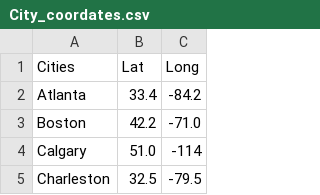
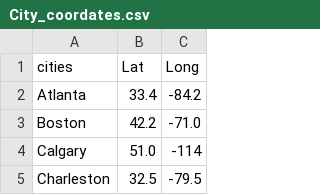
Before and after one commit to huichiayu/cmse_202_802, a CSV file: data/City_coordates.csv, drawn as a sheet; only a part is shown.

Commit message:
Update City_coordates.csv

```diff
--- a/data/City_coordates.csv
+++ b/data/City_coordates.csv
@@ -1,2 +1,2 @@
-Cities,Lat,Long
+cities,Lat,Long
 Atlanta,33.4,-84.2
```
